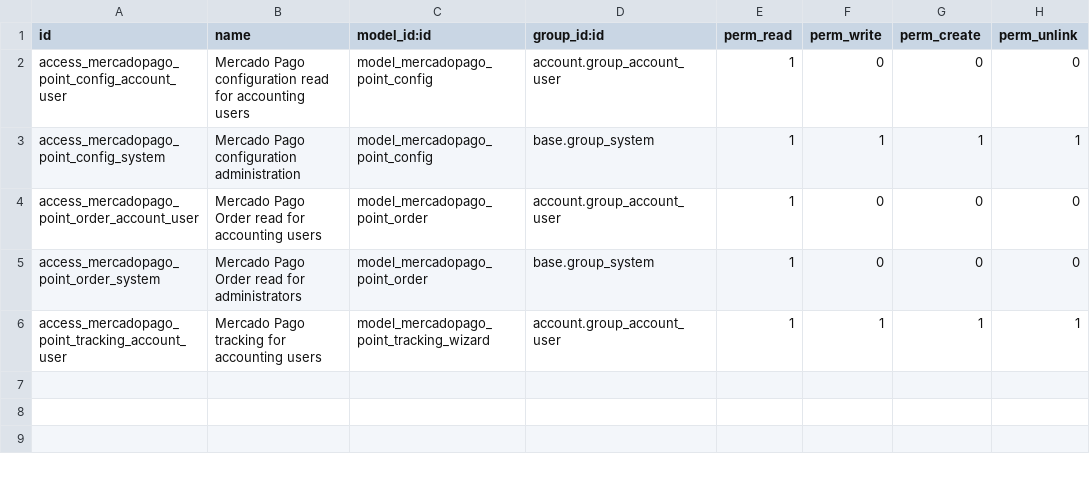
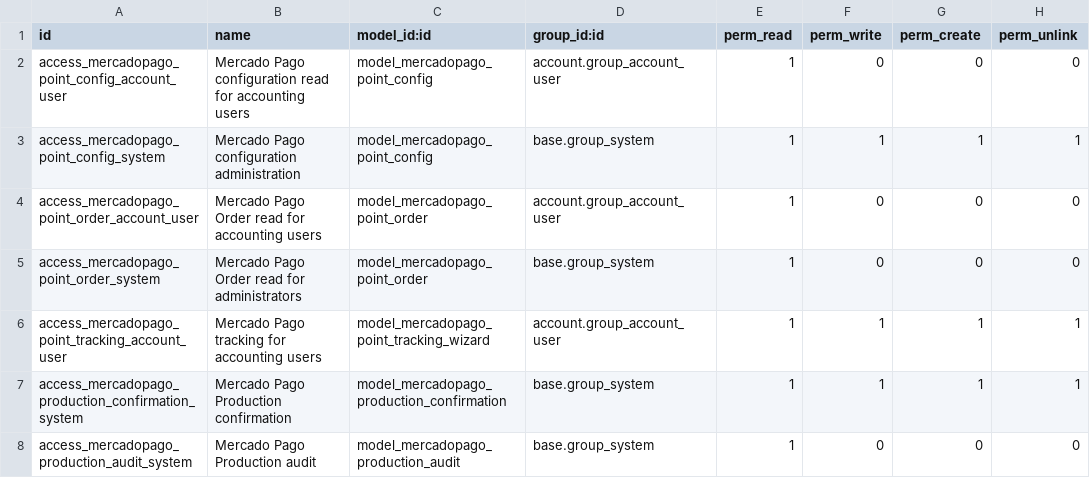
Before and after one commit to HernanVazquez/mercadopago-odoo, a CSV file: mercadopago_point_odoo/security/ir.model.access.csv, drawn as a sheet.

Commit message:
feat: add Mercado Pago production controls

```diff
--- a/mercadopago_point_odoo/security/ir.model.access.csv
+++ b/mercadopago_point_odoo/security/ir.model.access.csv
@@ -6 +6,3 @@ access_mercadopago_point_order_system,Mercado Pago Order read for administrators
 access_mercadopago_point_tracking_account_user,Mercado Pago tracking for accounting users,model_mercadopago_point_tracking_wizard,account.group_account_user,1,1,1,1
+access_mercadopago_production_confirmation_system,Mercado Pago Production confirmation,model_mercadopago_production_confirmation,base.group_system,1,1,1,1
+access_mercadopago_production_audit_system,Mercado Pago Production audit,model_mercadopago_production_audit,base.group_system,1,0,0,0
```
Also changed, not shown: 15 other files.
